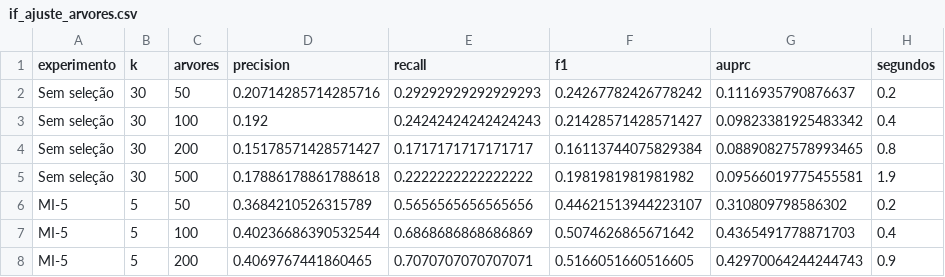
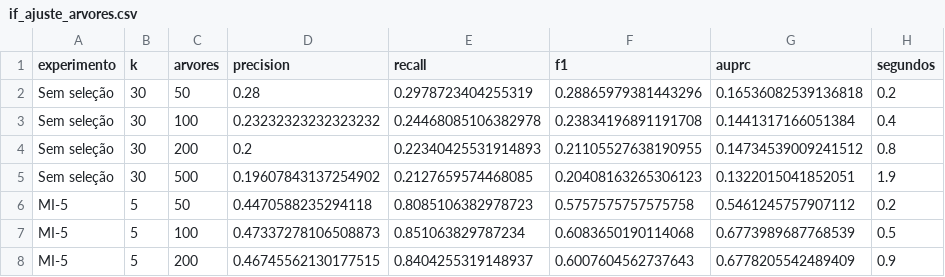
Before and after one commit to GuilhermeAlmeida7/ProjetoIntegrador_VI, a CSV file: resultados/if_ajuste_arvores.csv, drawn as a sheet; only a part is shown; the diff covers the shown part only.

```diff
--- a/resultados/if_ajuste_arvores.csv
+++ b/resultados/if_ajuste_arvores.csv
@@ -1,8 +1,8 @@
 experimento,k,arvores,precision,recall,f1,auprc,segundos
-Sem seleção,30,50,0.20714285714285716,0.29292929292929293,0.24267782426778242,0.1116935790876637,0.2
-Sem seleção,30,100,0.192,0.24242424242424243,0.21428571428571427,0.09823381925483342,0.4
-Sem seleção,30,200,0.15178571428571427,0.1717171717171717,0.16113744075829384,0.08890827578993465,0.8
-Sem seleção,30,500,0.17886178861788618,0.2222222222222222,0.1981981981981982,0.09566019775455581,1.9
-MI-5,5,50,0.3684210526315789,0.5656565656565656,0.44621513944223107,0.310809798586302,0.2
-MI-5,5,100,0.40236686390532544,0.6868686868686869,0.5074626865671642,0.4365491778871703,0.4
-MI-5,5,200,0.4069767441860465,0.7070707070707071,0.5166051660516605,0.42970064244244743,0.9
+Sem seleção,30,50,0.28,0.2978723404255319,0.28865979381443296,0.16536082539136818,0.2
+Sem seleção,30,100,0.23232323232323232,0.24468085106382978,0.23834196891191708,0.1441317166051384,0.4
+Sem seleção,30,200,0.2,0.22340425531914893,0.21105527638190955,0.14734539009241512,0.8
+Sem seleção,30,500,0.19607843137254902,0.2127659574468085,0.20408163265306123,0.1322015041852051,1.9
+MI-5,5,50,0.4470588235294118,0.8085106382978723,0.5757575757575758,0.5461245757907112,0.2
+MI-5,5,100,0.47337278106508873,0.851063829787234,0.6083650190114068,0.6773989687768539,0.5
+MI-5,5,200,0.46745562130177515,0.8404255319148937,0.6007604562737643,0.6778205542489409,0.9
```
Also changed, not shown: 86 edited cells elsewhere in this file, resultados/avaliacao_final_apresentacao.csv, resultados/comparacao_validacao.csv, 10 other files.
